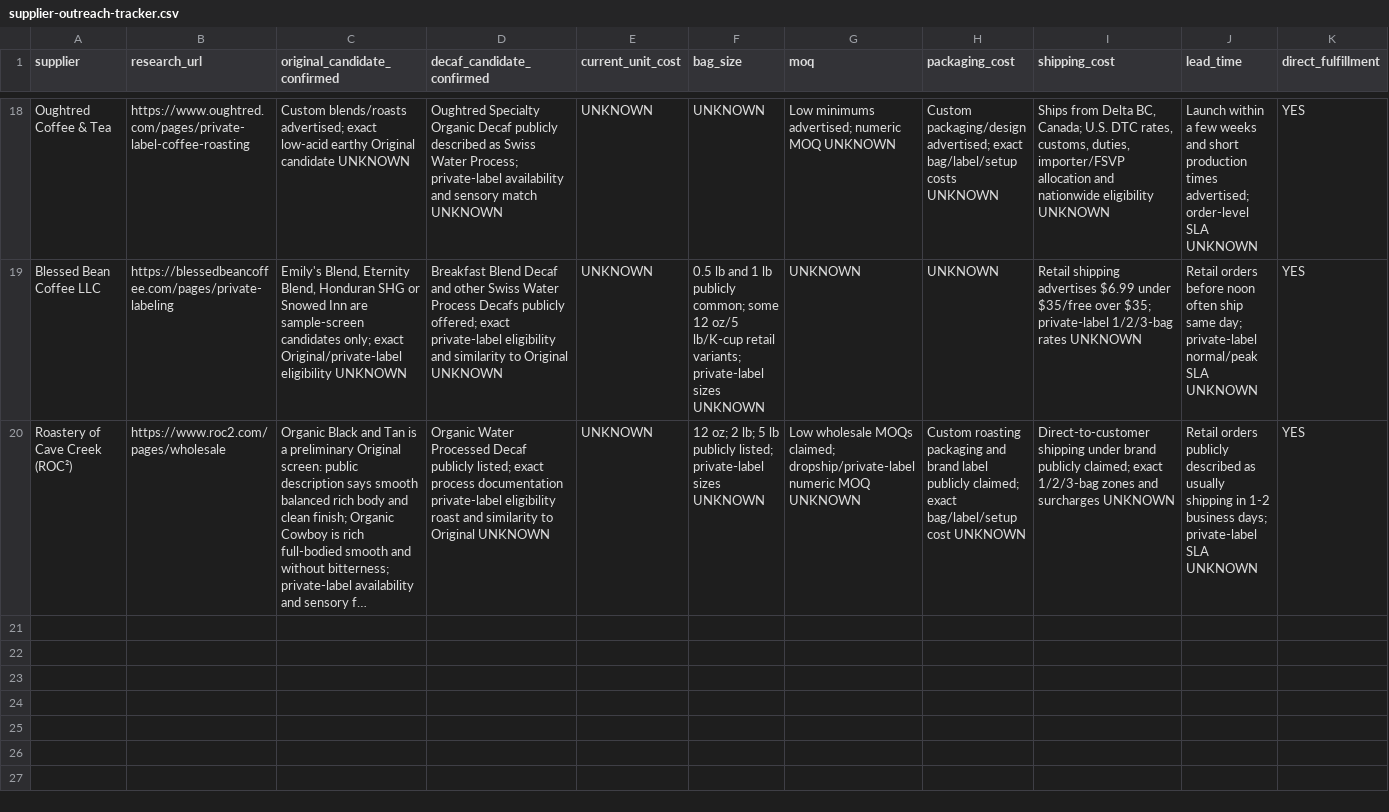
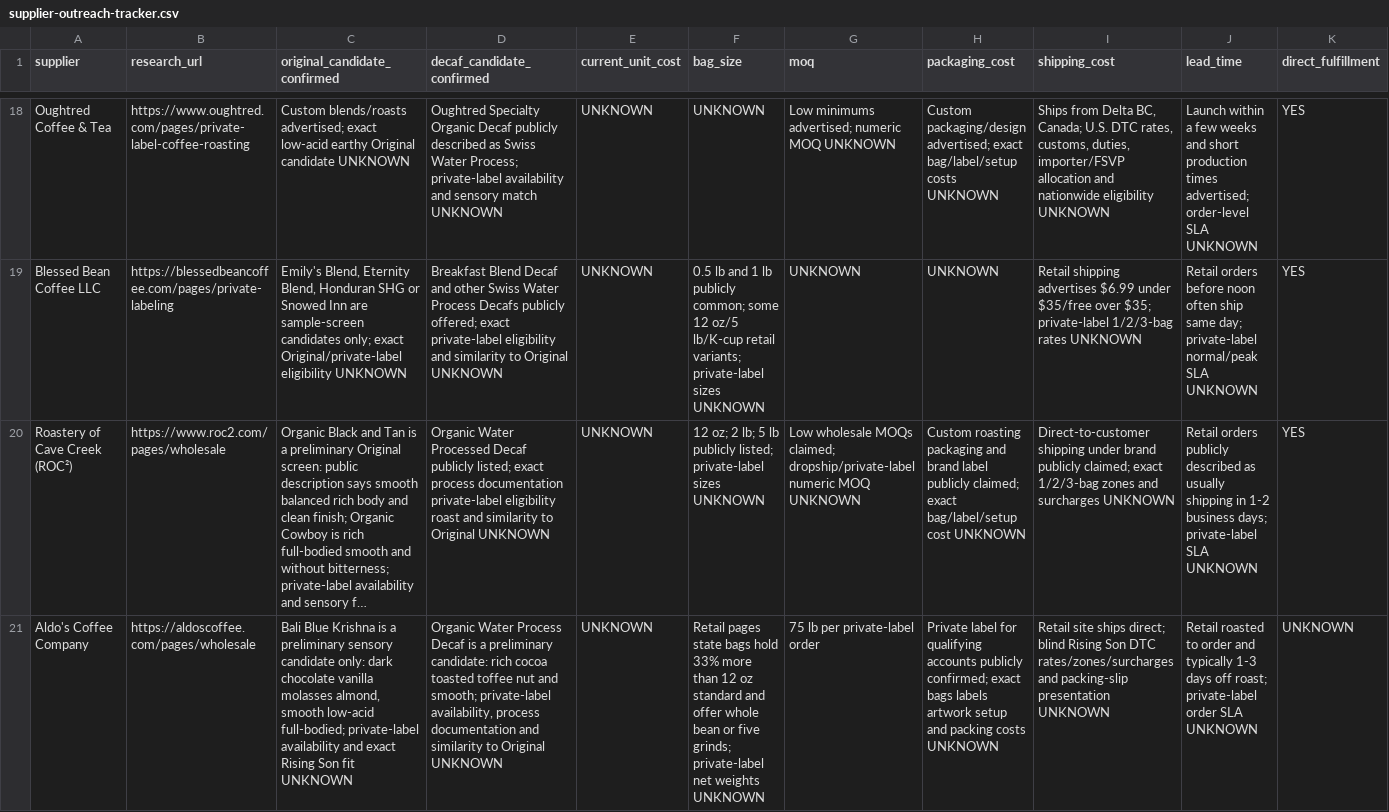
Before and after one commit to therisingsoncoffee/therisingsoncoffee.com, a CSV file: docs/supplier-outreach-tracker.csv, drawn as a sheet; only a part is shown, gaps mark what is left out; long unchanged cells end in …; rows hold the shown columns only; the diff names each change by its address in the sheet, - before the commit and + after, or states it on an @@ line.

Commit message:
docs: add Aldo's current private-label screen

```diff
--- a/docs/supplier-outreach-tracker.csv
+++ b/docs/supplier-outreach-tracker.csv
+row 21: Aldo's Coffee Company | https://aldoscoffee.com/pages/wholesale | Bali Blue Krishna is a preliminary sensory candidate only: dark chocolate vanilla molasses almond, smooth low-acid full-bodied; private-label availability and exact Rising Son fit UNKNOWN | Organic Water Process Decaf is a preliminary candidate: rich cocoa toasted toffee nut and smooth; private-label availability, process documentation and similarity to Original UNKNOWN | UNKNOWN | Retail pages state bags hold 33% more than 12 oz standard and offer whole bean or five grinds; private-label net weights UNKNOWN | 75 lb per private-label order | Private label for qualifying accounts publicly confirmed; exact bags labels artwork setup and packing costs UNKNOWN | Retail site ships direct; blind Rising Son DTC rates/zones/surcharges and packing-slip presentation UNKNOWN | Retail roasted to order and typically 1-3 days off roast; private-label order SLA UNKNOWN | UNKNOWN
```
